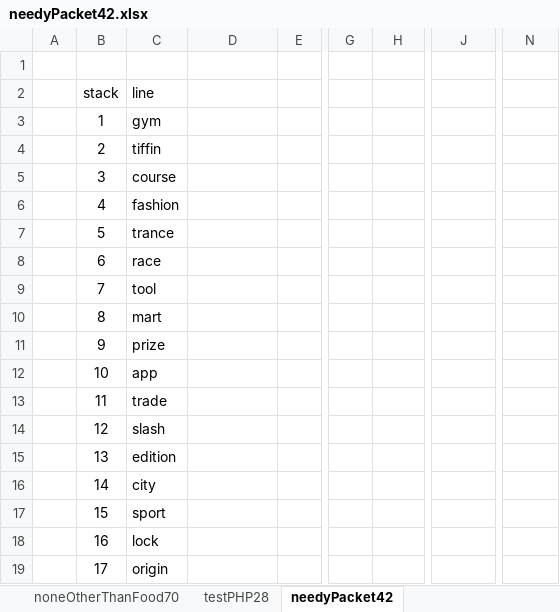
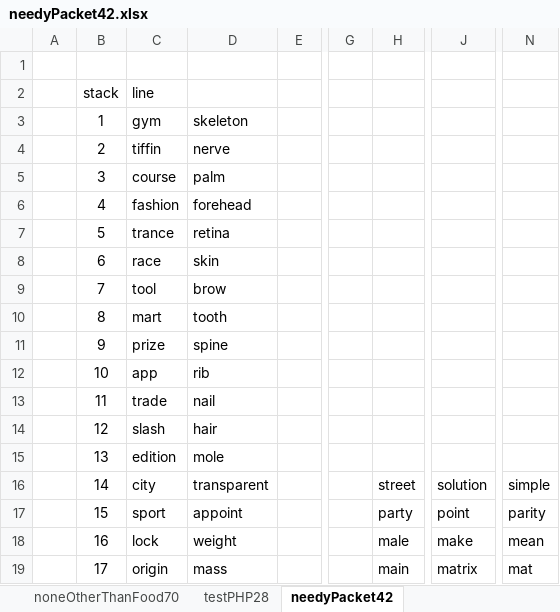
Before and after one commit to openroot/onlyIf31, an Excel workbook: onlyIf31/asset/needyPacket42/needyPacket42.xlsx, sheet needyPacket42, drawn as a sheet; only a part is shown, gaps mark what is left out; values as stored, in another font and other column widths than the file's, no borders; charts and pictures not drawn; the diff covers the shown part only; the diff names each change by its address in the sheet, - before the commit and + after, or states it on an @@ line.

```diff
--- a/onlyIf31/asset/needyPacket42/needyPacket42.xlsx (sheet needyPacket42)
+++ b/onlyIf31/asset/needyPacket42/needyPacket42.xlsx (sheet needyPacket42)
-D3: (empty)
+D3: skeleton
-D4: (empty)
+D4: nerve
-D5: (empty)
+D5: palm
-D6: (empty)
+D6: forehead
-D7: (empty)
+D7: retina
-D8: (empty)
+D8: skin
-D9: (empty)
+D9: brow
-D10: (empty)
+D10: tooth
-D11: (empty)
+D11: spine
-D12: (empty)
+D12: rib
-D13: (empty)
+D13: nail
-D14: (empty)
+D14: hair
-D15: (empty)
+D15: mole
-D16: (empty)
+D16: transparent
-H16: (empty)
+H16: street
-J16: (empty)
+J16: solution
-N16: (empty)
+N16: simple
-D17: (empty)
+D17: appoint
-H17: (empty)
+H17: party
-J17: (empty)
+J17: point
-N17: (empty)
+N17: parity
-D18: (empty)
+D18: weight
-H18: (empty)
+H18: male
-J18: (empty)
+J18: make
-N18: (empty)
+N18: mean
-D19: (empty)
+D19: mass
-H19: (empty)
+H19: main
-J19: (empty)
+J19: matrix
-N19: (empty)
+N19: mat
```
Also changed, not shown: 36 edited cells elsewhere in this sheet, 4 other files.
